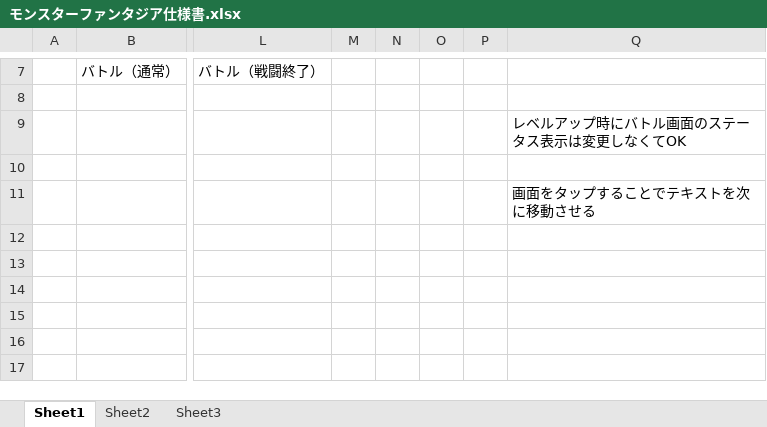
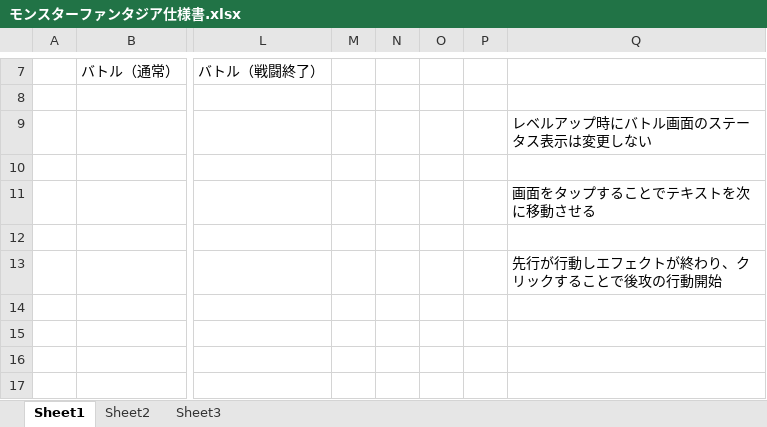
Before and after one commit to wat128/monster_fantasia, an Excel workbook: モンスターファンタジア仕様書.xlsx, sheet Sheet1, drawn as a sheet; only a part is shown, gaps mark what is left out; values as stored, in another font and other column widths than the file's, no borders; charts and pictures not drawn; the diff covers the shown part only; the diff names each change by its address in the sheet, - before the commit and + after, or states it on an @@ line.

Commit message:
仕様書更新

```diff
--- a/モンスターファンタジア仕様書.xlsx (sheet Sheet1)
+++ b/モンスターファンタジア仕様書.xlsx (sheet Sheet1)
-Q9: レベルアップ時にバトル画面のステータス表示は変更しなくてOK
+Q9: レベルアップ時にバトル画面のステータス表示は変更しない
-Q13: (empty)
+Q13: 先行が行動しエフェクトが終わり、クリックすることで後攻の行動開始
```
Also changed, not shown: 36 added rows elsewhere in this sheet, charts or pictures.
